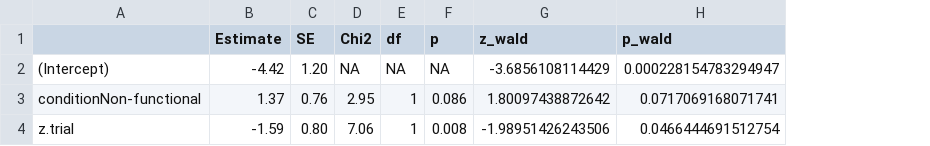
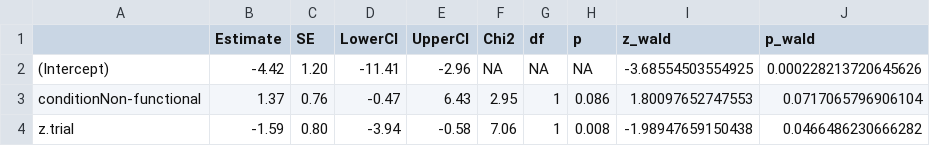
Before and after one commit to cvoelter/kea_explanation_seeking, a CSV file: Saves/Child_mm1_overall_peeking_output_table.csv, drawn as a sheet; addresses are those after the commit; the diff names each change by its address in the sheet, - before the commit and + after, or states it on an @@ line.

```diff
--- a/Saves/Child_mm1_overall_peeking_output_table.csv
+++ b/Saves/Child_mm1_overall_peeking_output_table.csv
+column D (LowerCI), rows 2-4: -11.41 | -0.47 | -3.94
+column E (UpperCI), rows 2-4: -2.96 | 6.43 | -0.58
-I2 (z_wald): -3.6856108114429
+I2 (z_wald): -3.68554503554925
-J2 (p_wald): 0.000228154783294947
+J2 (p_wald): 0.000228213720645626
-I3 (z_wald): 1.80097438872642
+I3 (z_wald): 1.80097652747553
-J3 (p_wald): 0.0717069168071741
+J3 (p_wald): 0.0717065796906104
-I4 (z_wald): -1.98951426243506
+I4 (z_wald): -1.98947659150438
-J4 (p_wald): 0.0466444691512754
+J4 (p_wald): 0.0466486230666282
```
Also changed, not shown: Saves/Child_mm1_communication_model_output_table.csv, Saves/Children_peekingmodel_beta_table.csv, 20 other files.
